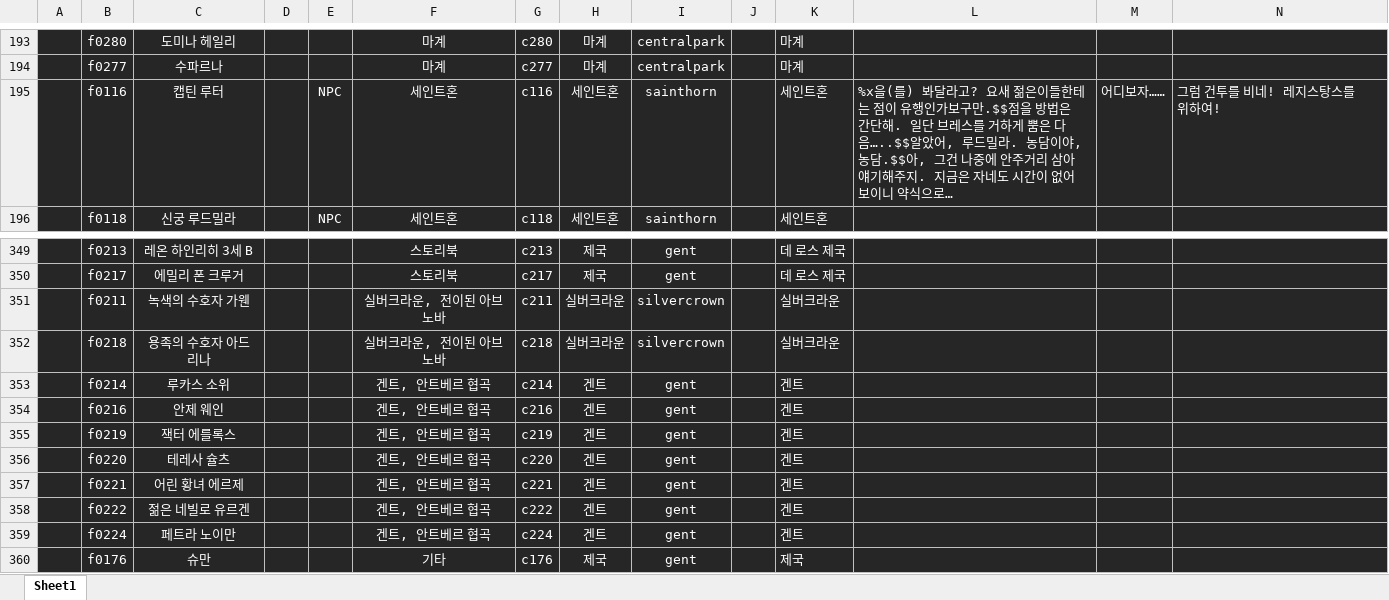
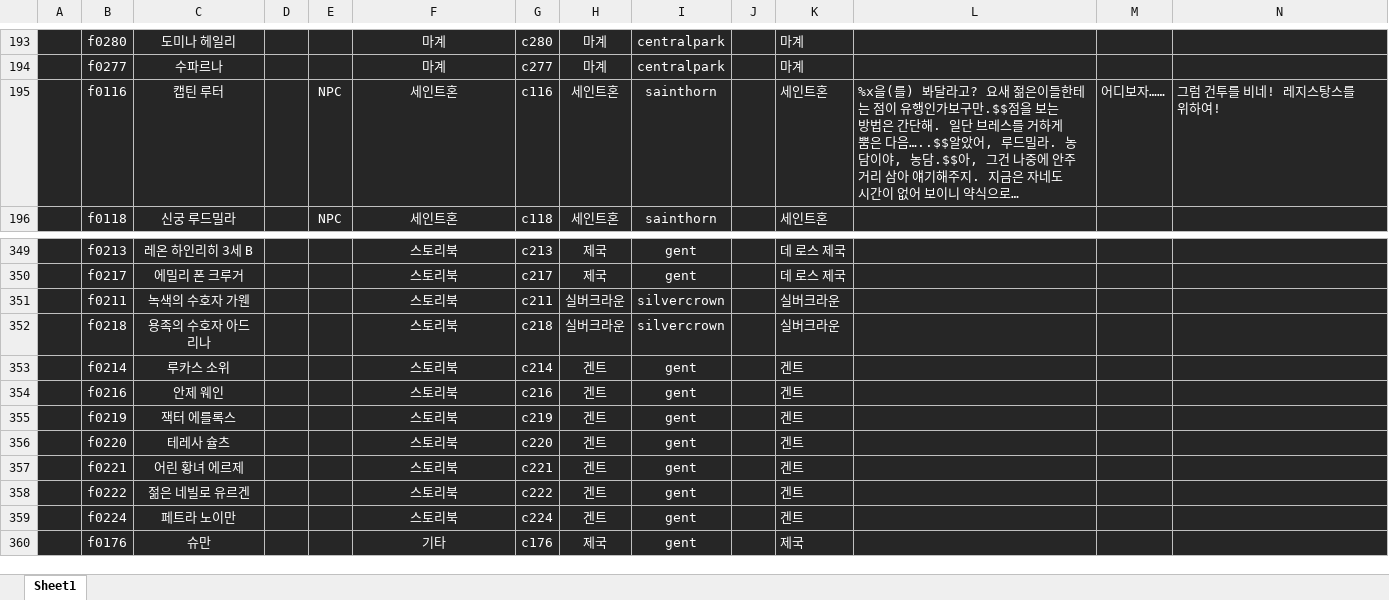
Before and after one commit to solarias/dnf, an Excel workbook: js/fortuneCharacterList.xlsm, sheet Sheet1, drawn as a sheet; only a part is shown, gaps mark what is left out; values as stored, in another font and other column widths than the file's, no borders; conditional formats not drawn; the diff names each change by its address in the sheet, - before the commit and + after, or states it on an @@ line.

```diff
--- a/js/fortuneCharacterList.xlsm (sheet Sheet1)
+++ b/js/fortuneCharacterList.xlsm (sheet Sheet1)
-L195: ….$$점을 방법은…
+L195: ….$$점을 보는 방법은…
-F351:F352: 실버크라운, 전이된 아브노바
+F351:F352: 스토리북
-F353:F359: 겐트, 안트베르 협곡
+F353:F359: 스토리북
```
Also changed, not shown: 2 other files.
